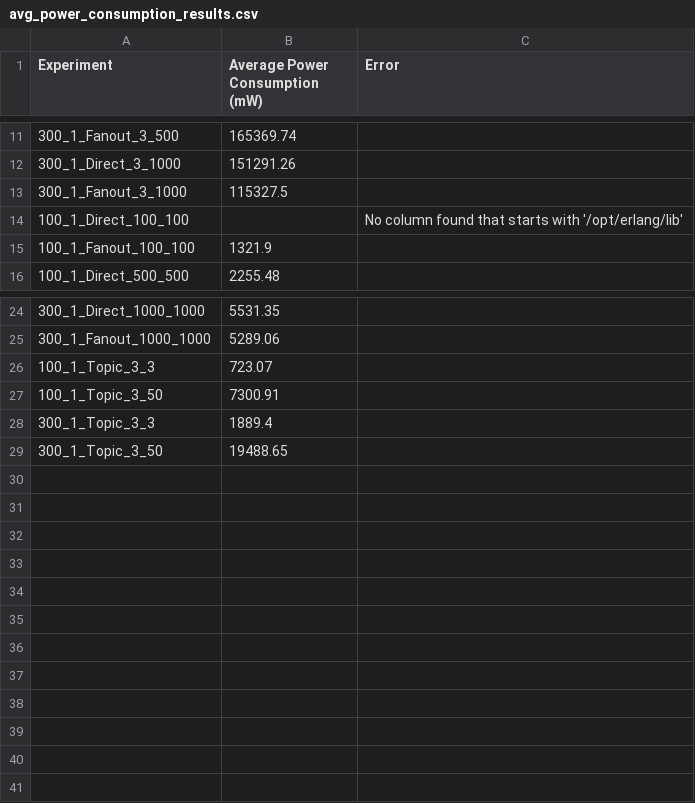
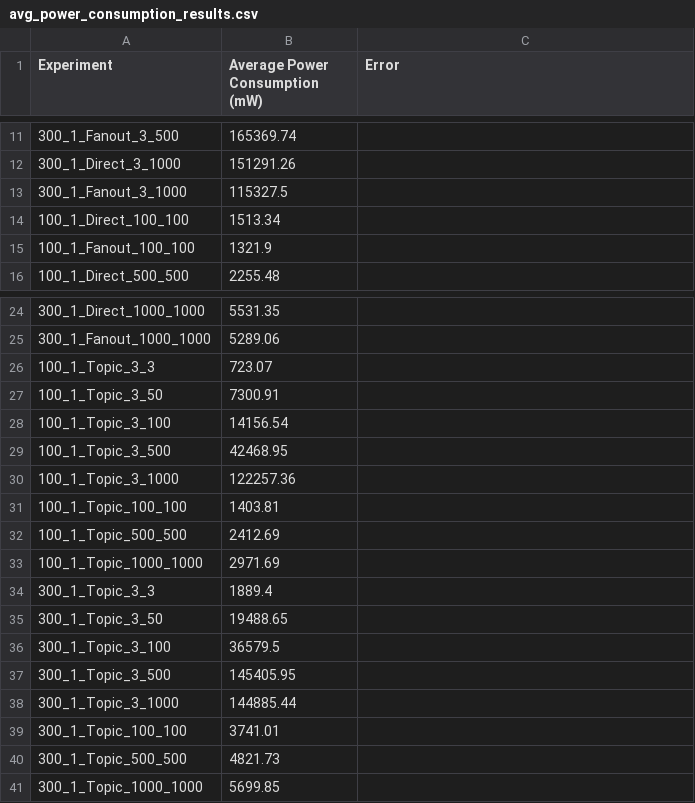
Before and after one commit to MariaVoreakou/data-analysis, a CSV file: output/avg_power_consumption_results.csv, drawn as a sheet; only a part is shown, gaps mark what is left out.

```diff
--- a/output/avg_power_consumption_results.csv
+++ b/output/avg_power_consumption_results.csv
@@ -13,3 +13,3 @@ Experiment,Average Power Consumption (mW),Error
 300_1_Fanout_3_1000,115327.5,
-100_1_Direct_100_100,,No column found that starts with '/opt/erlang/lib'
+100_1_Direct_100_100,1513.34,
 100_1_Fanout_100_100,1321.9,
@@ -27,3 +27,15 @@ Experiment,Average Power Consumption (mW),Error
 100_1_Topic_3_50,7300.91,
+100_1_Topic_3_100,14156.54,
+100_1_Topic_3_500,42468.95,
+100_1_Topic_3_1000,122257.36,
+100_1_Topic_100_100,1403.81,
+100_1_Topic_500_500,2412.69,
+100_1_Topic_1000_1000,2971.69,
 300_1_Topic_3_3,1889.4,
 300_1_Topic_3_50,19488.65,
+300_1_Topic_3_100,36579.5,
+300_1_Topic_3_500,145405.95,
+300_1_Topic_3_1000,144885.44,
+300_1_Topic_100_100,3741.01,
+300_1_Topic_500_500,4821.73,
+300_1_Topic_1000_1000,5699.85,
```
Also changed, not shown: data/Data.csv, 23 other files.
